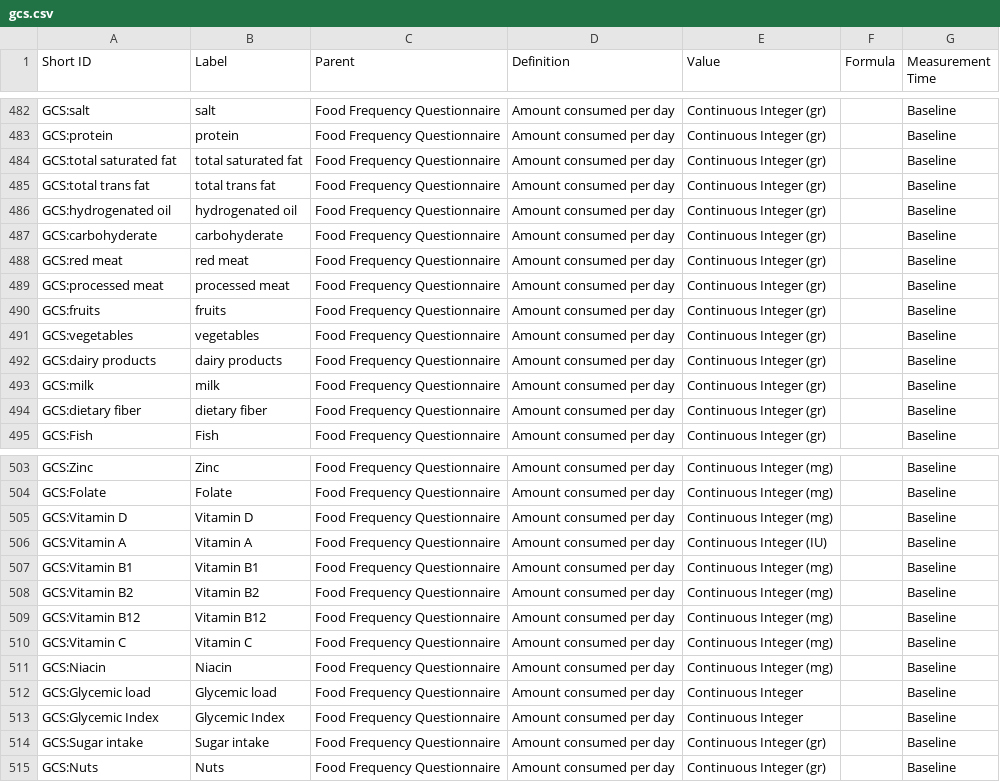
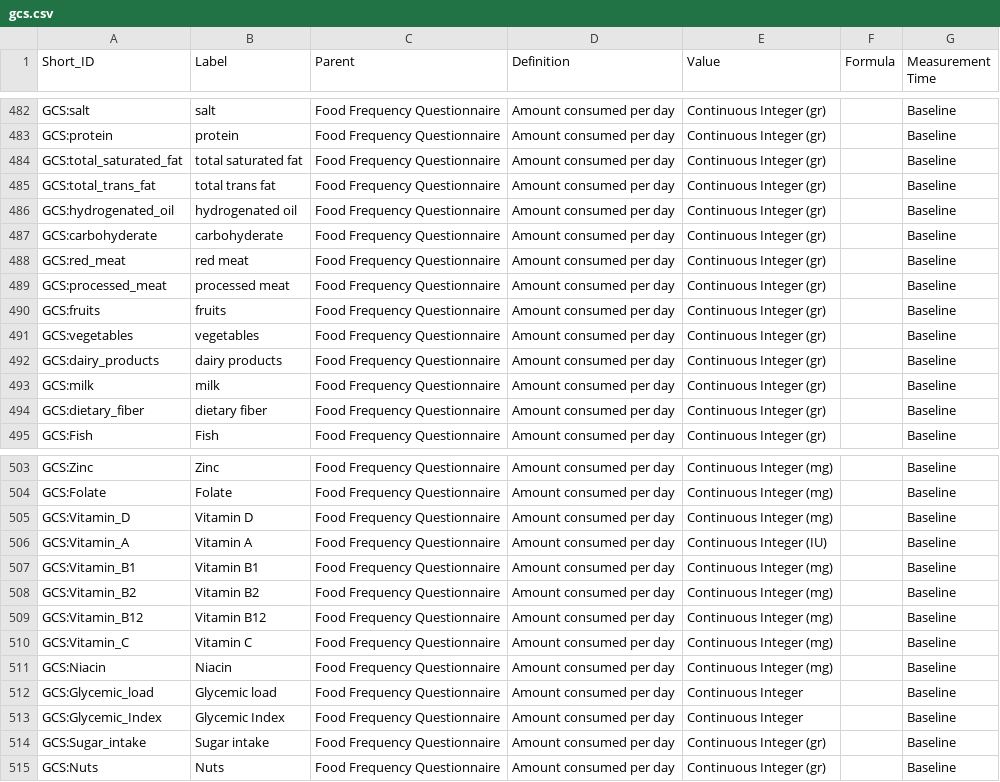
Before and after one commit to IHCC-cohorts/data-harmonization, a CSV file: templates/gcs.csv, drawn as a sheet; only a part is shown, gaps mark what is left out; the diff covers the shown part only.

```diff
--- a/templates/gcs.csv
+++ b/templates/gcs.csv
@@ -1 +1 @@
-"Short ID","Label","Parent","Definition","Value","Formula","Measurement Time"
+"Short_ID","Label","Parent","Definition","Value","Formula","Measurement Time"
@@ -483,13 +483,13 @@
 "GCS:protein","protein","Food Frequency Questionnaire","Amount consumed per day","Continuous Integer (gr)",,"Baseline"
-"GCS:total saturated fat","total saturated fat","Food Frequency Questionnaire","Amount consumed per day","Continuous Integer (gr)",,"Baseline"
-"GCS:total trans fat","total trans fat","Food Frequency Questionnaire","Amount consumed per day","Continuous Integer (gr)",,"Baseline"
-"GCS:hydrogenated oil","hydrogenated oil","Food Frequency Questionnaire","Amount consumed per day","Continuous Integer (gr)",,"Baseline"
+"GCS:total_saturated_fat","total saturated fat","Food Frequency Questionnaire","Amount consumed per day","Continuous Integer (gr)",,"Baseline"
+"GCS:total_trans_fat","total trans fat","Food Frequency Questionnaire","Amount consumed per day","Continuous Integer (gr)",,"Baseline"
+"GCS:hydrogenated_oil","hydrogenated oil","Food Frequency Questionnaire","Amount consumed per day","Continuous Integer (gr)",,"Baseline"
 "GCS:carbohyderate","carbohyderate","Food Frequency Questionnaire","Amount consumed per day","Continuous Integer (gr)",,"Baseline"
-"GCS:red meat","red meat","Food Frequency Questionnaire","Amount consumed per day","Continuous Integer (gr)",,"Baseline"
-"GCS:processed meat","processed meat","Food Frequency Questionnaire","Amount consumed per day","Continuous Integer (gr)",,"Baseline"
+"GCS:red_meat","red meat","Food Frequency Questionnaire","Amount consumed per day","Continuous Integer (gr)",,"Baseline"
+"GCS:processed_meat","processed meat","Food Frequency Questionnaire","Amount consumed per day","Continuous Integer (gr)",,"Baseline"
 "GCS:fruits","fruits","Food Frequency Questionnaire","Amount consumed per day","Continuous Integer (gr)",,"Baseline"
 "GCS:vegetables","vegetables","Food Frequency Questionnaire","Amount consumed per day","Continuous Integer (gr)",,"Baseline"
-"GCS:dairy products","dairy products","Food Frequency Questionnaire","Amount consumed per day","Continuous Integer (gr)",,"Baseline"
+"GCS:dairy_products","dairy products","Food Frequency Questionnaire","Amount consumed per day","Continuous Integer (gr)",,"Baseline"
 "GCS:milk","milk","Food Frequency Questionnaire","Amount consumed per day","Continuous Integer (gr)",,"Baseline"
-"GCS:dietary fiber","dietary fiber","Food Frequency Questionnaire","Amount consumed per day","Continuous Integer (gr)",,"Baseline"
+"GCS:dietary_fiber","dietary fiber","Food Frequency Questionnaire","Amount consumed per day","Continuous Integer (gr)",,"Baseline"
 "GCS:Fish","Fish","Food Frequency Questionnaire","Amount consumed per day","Continuous Integer (gr)",,"Baseline"
@@ -504,12 +504,12 @@
 "GCS:Folate","Folate","Food Frequency Questionnaire","Amount consumed per day","Continuous Integer (mg)",,"Baseline"
-"GCS:Vitamin D","Vitamin D","Food Frequency Questionnaire","Amount consumed per day","Continuous Integer (mg)",,"Baseline"
-"GCS:Vitamin A","Vitamin A","Food Frequency Questionnaire","Amount consumed per day","Continuous Integer (IU)",,"Baseline"
-"GCS:Vitamin B1","Vitamin B1","Food Frequency Questionnaire","Amount consumed per day","Continuous Integer (mg)",,"Baseline"
-"GCS:Vitamin B2","Vitamin B2","Food Frequency Questionnaire","Amount consumed per day","Continuous Integer (mg)",,"Baseline"
-"GCS:Vitamin B12","Vitamin B12","Food Frequency Questionnaire","Amount consumed per day","Continuous Integer (mg)",,"Baseline"
-"GCS:Vitamin C","Vitamin C","Food Frequency Questionnaire","Amount consumed per day","Continuous Integer (mg)",,"Baseline"
+"GCS:Vitamin_D","Vitamin D","Food Frequency Questionnaire","Amount consumed per day","Continuous Integer (mg)",,"Baseline"
+"GCS:Vitamin_A","Vitamin A","Food Frequency Questionnaire","Amount consumed per day","Continuous Integer (IU)",,"Baseline"
+"GCS:Vitamin_B1","Vitamin B1","Food Frequency Questionnaire","Amount consumed per day","Continuous Integer (mg)",,"Baseline"
+"GCS:Vitamin_B2","Vitamin B2","Food Frequency Questionnaire","Amount consumed per day","Continuous Integer (mg)",,"Baseline"
+"GCS:Vitamin_B12","Vitamin B12","Food Frequency Questionnaire","Amount consumed per day","Continuous Integer (mg)",,"Baseline"
+"GCS:Vitamin_C","Vitamin C","Food Frequency Questionnaire","Amount consumed per day","Continuous Integer (mg)",,"Baseline"
 "GCS:Niacin","Niacin","Food Frequency Questionnaire","Amount consumed per day","Continuous Integer (mg)",,"Baseline"
-"GCS:Glycemic load","Glycemic load","Food Frequency Questionnaire","Amount consumed per day","Continuous Integer",,"Baseline"
-"GCS:Glycemic Index","Glycemic Index","Food Frequency Questionnaire","Amount consumed per day","Continuous Integer",,"Baseline"
-"GCS:Sugar intake","Sugar intake","Food Frequency Questionnaire","Amount consumed per day","Continuous Integer (gr)",,"Baseline"
+"GCS:Glycemic_load","Glycemic load","Food Frequency Questionnaire","Amount consumed per day","Continuous Integer",,"Baseline"
+"GCS:Glycemic_Index","Glycemic Index","Food Frequency Questionnaire","Amount consumed per day","Continuous Integer",,"Baseline"
+"GCS:Sugar_intake","Sugar intake","Food Frequency Questionnaire","Amount consumed per day","Continuous Integer (gr)",,"Baseline"
 "GCS:Nuts","Nuts","Food Frequency Questionnaire","Amount consumed per day","Continuous Integer (gr)",,"Baseline"
```
Also changed, not shown: 2 edited cells elsewhere in this file, mappings/gcs.csv, 2 other files.
